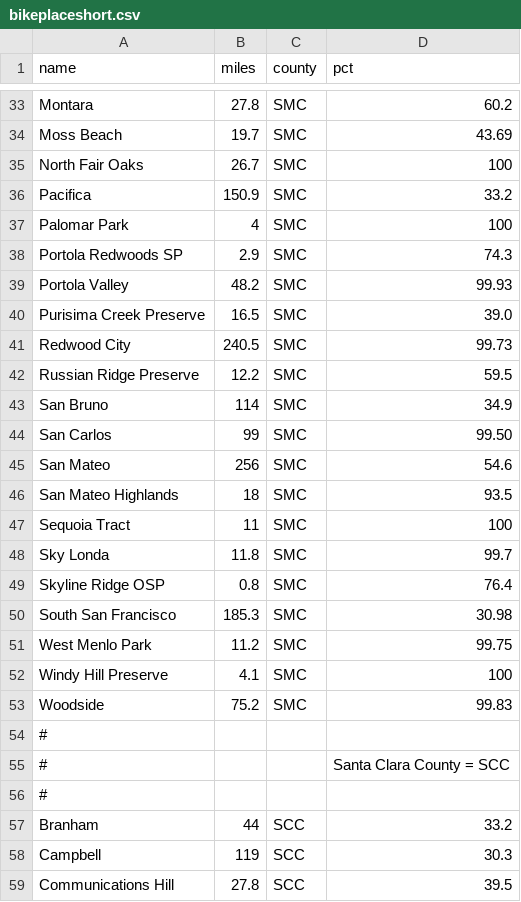
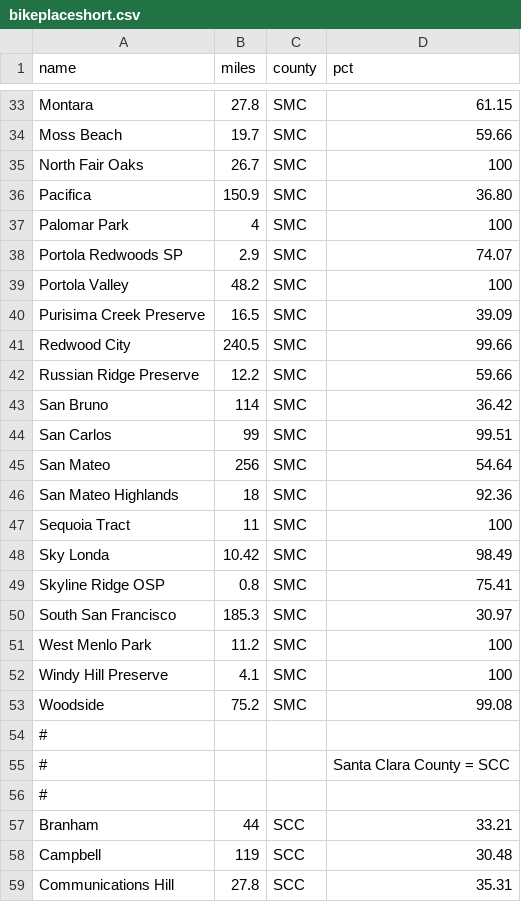
Before and after one commit to norvig/pytudes, a CSV file: ipynb/bikeplaceshort.csv, drawn as a sheet; only a part is shown, gaps mark what is left out; the diff covers the shown part only; the diff names each change by its address in the sheet, - before the commit and + after, or states it on an @@ line.

```diff
--- a/ipynb/bikeplaceshort.csv
+++ b/ipynb/bikeplaceshort.csv
-D33 (pct): 60.2
+D33 (pct): 61.15
-D34 (pct): 43.69
+D34 (pct): 59.66
-D36 (pct): 33.2
+D36 (pct): 36.80
-D38 (pct): 74.3
+D38 (pct): 74.07
-D39 (pct): 99.93
+D39 (pct): 100
-D40 (pct): 39.0
+D40 (pct): 39.09
-D41 (pct): 99.73
+D41 (pct): 99.66
-D42 (pct): 59.5
+D42 (pct): 59.66
-D43 (pct): 34.9
+D43 (pct): 36.42
-D44 (pct): 99.50
+D44 (pct): 99.51
-D45 (pct): 54.6
+D45 (pct): 54.64
-D46 (pct): 93.5
+D46 (pct): 92.36
-B48 (miles): 11.8
+B48 (miles): 10.42
-D48 (pct): 99.7
+D48 (pct): 98.49
-D49 (pct): 76.4
+D49 (pct): 75.41
-D50 (pct): 30.98
+D50 (pct): 30.97
-D51 (pct): 99.75
+D51 (pct): 100
-D53 (pct): 99.83
+D53 (pct): 99.08
-D57 (pct): 33.2
+D57 (pct): 33.21
-D58 (pct): 30.3
+D58 (pct): 30.48
-D59 (pct): 39.5
+D59 (pct): 35.31
```
Also changed, not shown: 5 added rows and 89 edited cells elsewhere in this file, ipynb/bikerides.tsv, 2 other files.
